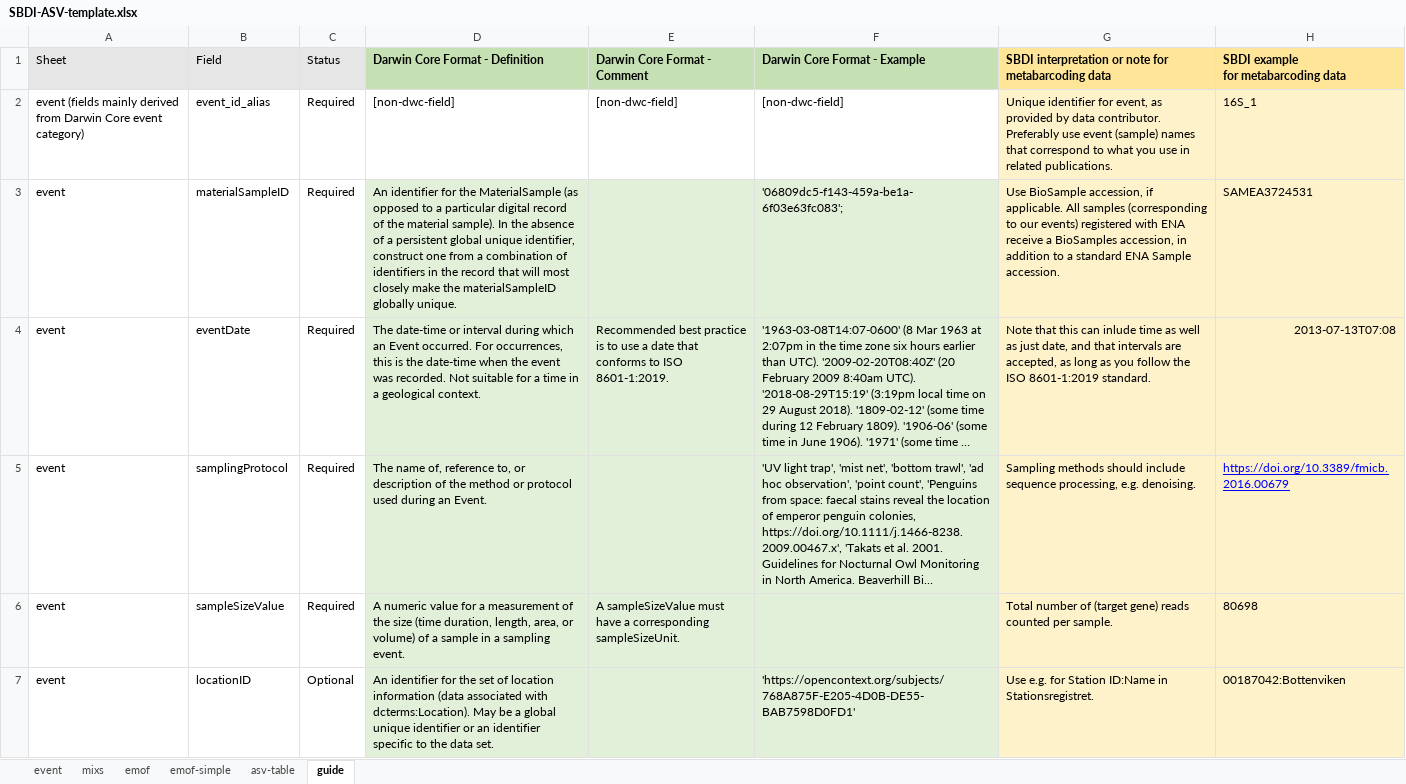
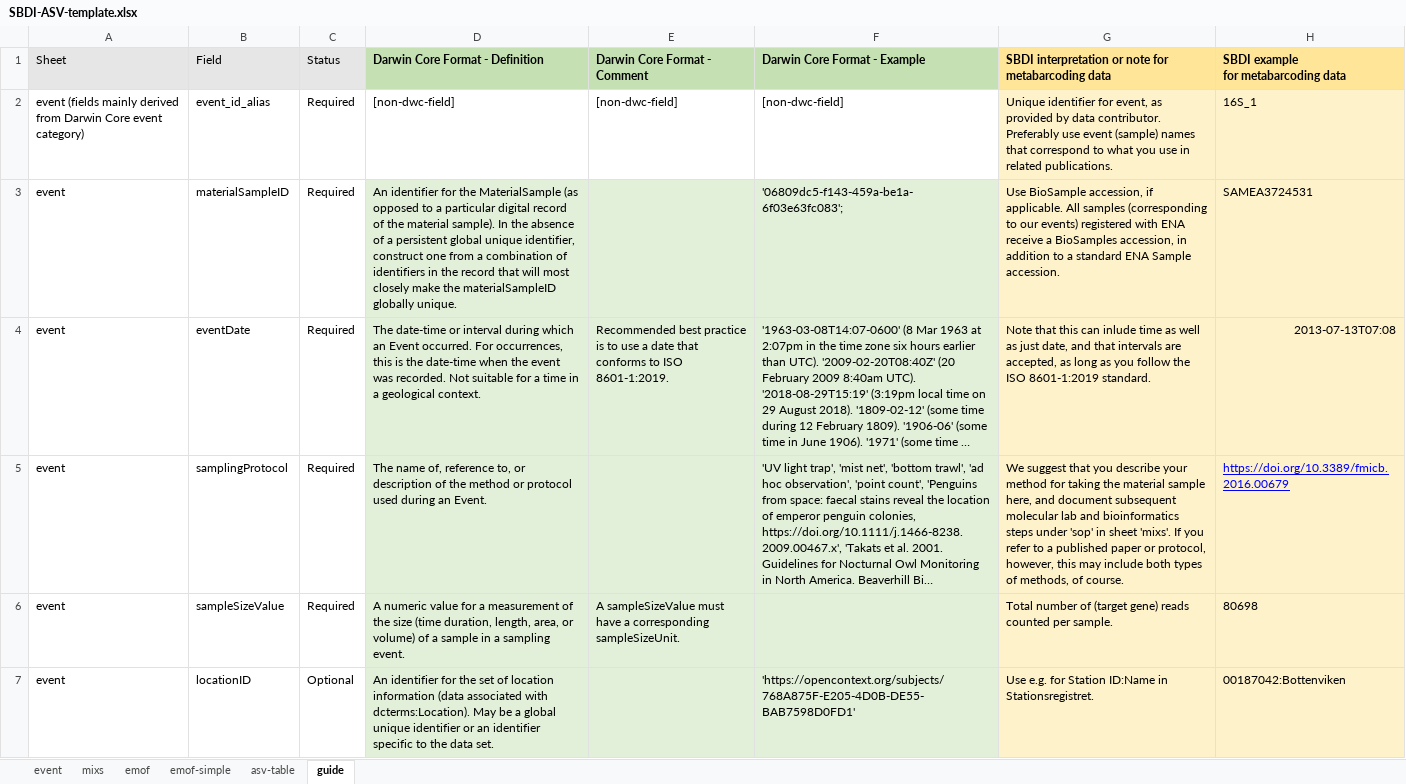
Before and after one commit to biodiversitydata-se/mol-mod, an Excel workbook: molmod/static/downloads/SBDI-ASV-template.xlsx, sheet guide, drawn as a sheet; only a part is shown; long unchanged cells end in …; values as stored, in another font and other column widths than the file's, no borders; conditional formats not drawn; the diff covers the shown part only; the diff names each change by its address in the sheet, - before the commit and + after, or states it on an @@ line.

Commit message:
Clarfiy separation between physical sampling and mol-bio/bioinf methods

```diff
--- a/molmod/static/downloads/SBDI-ASV-template.xlsx (sheet guide)
+++ b/molmod/static/downloads/SBDI-ASV-template.xlsx (sheet guide)
-G5: Sampling methods should include sequence processing, e.g. denoising.
+G5: We suggest that you describe your method for taking the material sample here, and document subsequent molecular lab and bioinformatics steps under 'sop' in sheet 'mixs'. If you refer to a published paper or protocol, however, this may include both types of methods, of course.
```
Also changed, not shown: 2 edited cells elsewhere in this sheet.
